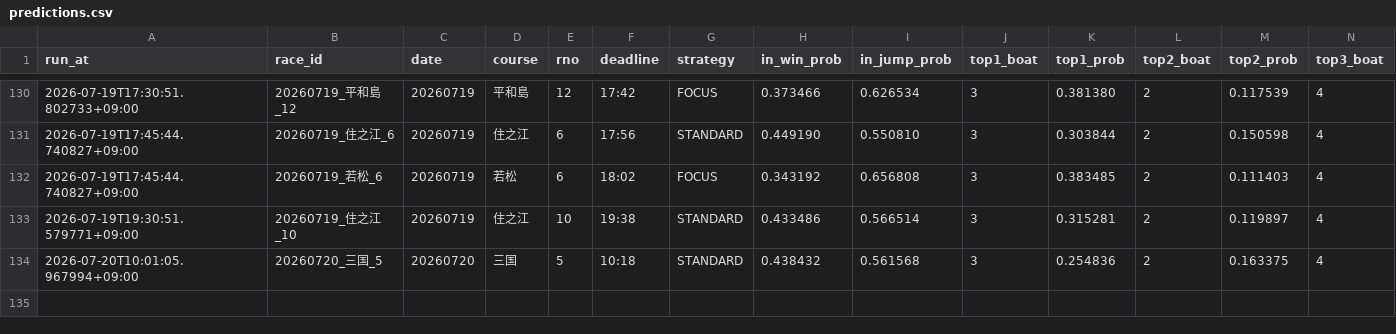
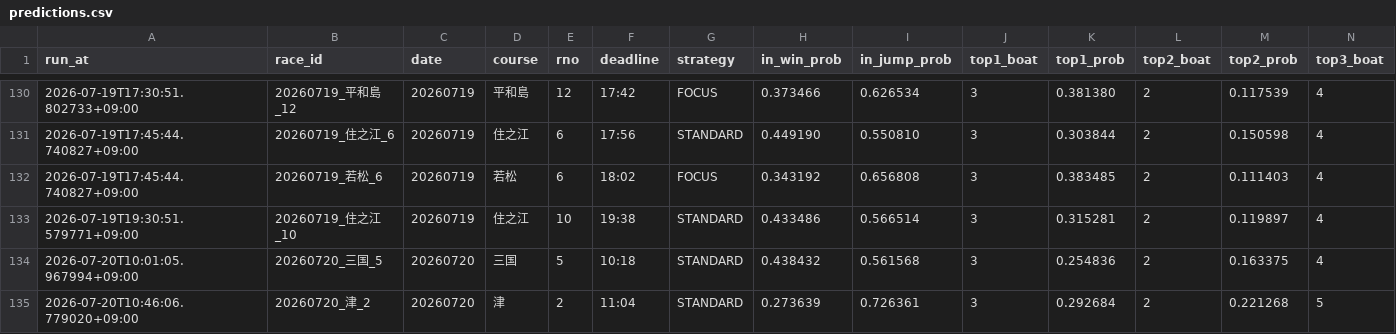
Before and after one commit to kibidanngo3/boatrace_bot, a CSV file: predictions.csv, drawn as a sheet; only a part is shown, gaps mark what is left out; rows hold the shown columns only; the diff names each change by its address in the sheet, - before the commit and + after, or states it on an @@ line.

```diff
--- a/predictions.csv
+++ b/predictions.csv
+row 135: 2026-07-20T10:46:06.779020+09:00 | 20260720_津_2 | 20260720 | 津 | 2 | 11:04 | STANDARD | 0.273639 | 0.726361 | 3 | 0.292684 | 2 | 0.221268 | 5
```
Also changed, not shown: 2 other files.
